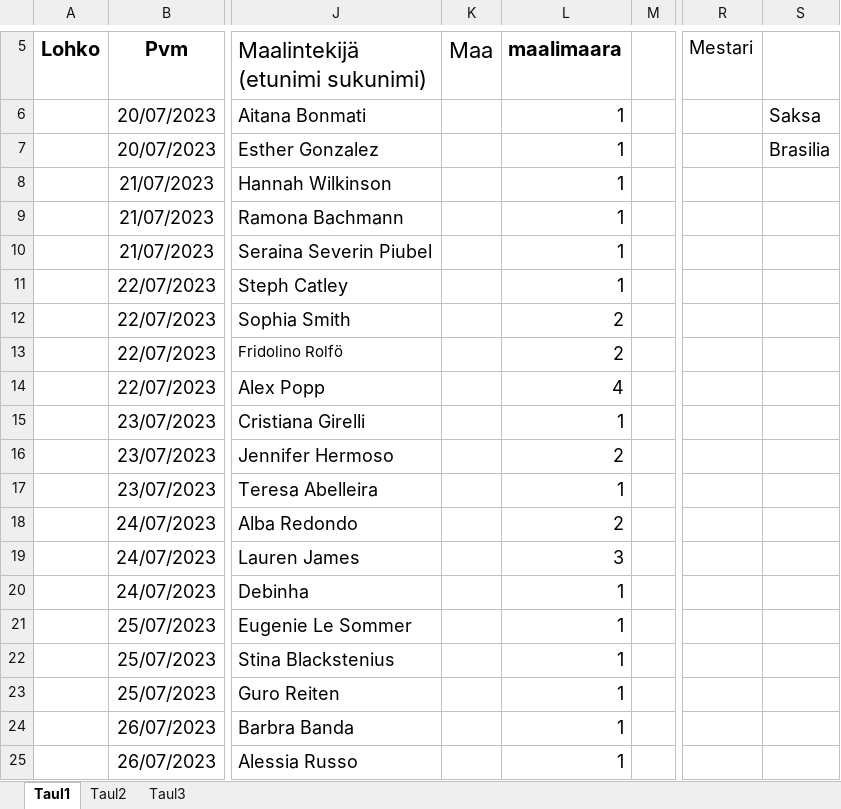
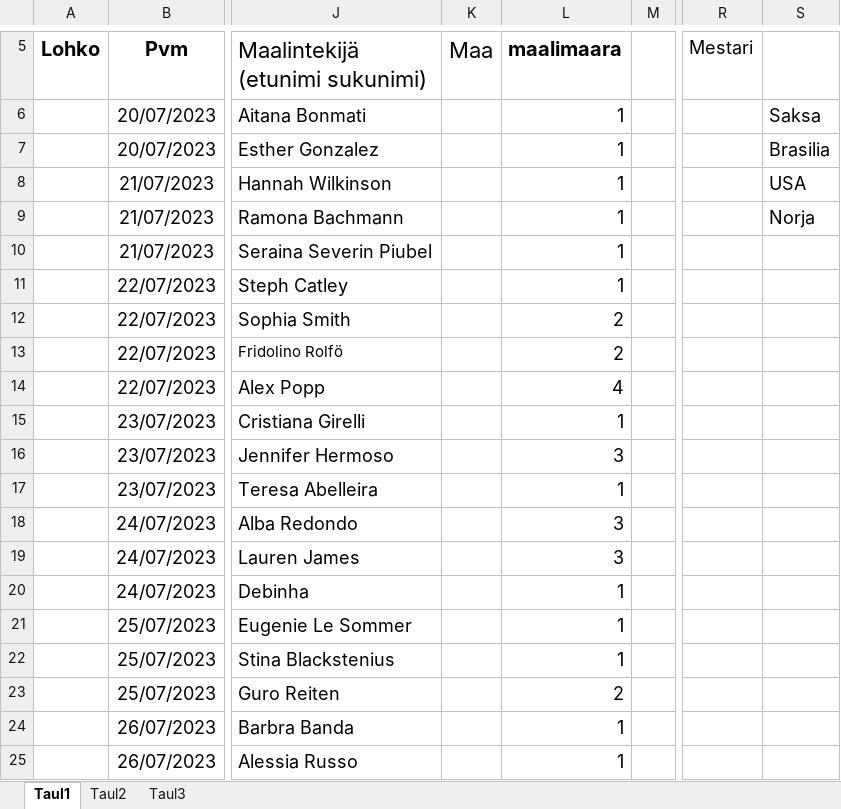
Before and after one commit to Pedusal/wc23, an Excel workbook: Data/11oikearivi.xlsx, sheet Taul1, drawn as a sheet; only a part is shown, gaps mark what is left out; values as stored, in another font and other column widths than the file's, no borders; the diff names each change by its address in the sheet, - before the commit and + after, or states it on an @@ line.

```diff
--- a/Data/11oikearivi.xlsx (sheet Taul1)
+++ b/Data/11oikearivi.xlsx (sheet Taul1)
-S8: (empty)
+S8: USA
-S9: (empty)
+S9: Norja
-L16 (maalimaara): 2
+L16 (maalimaara): 3
-L18 (maalimaara): 2
+L18 (maalimaara): 3
-L23 (maalimaara): 1
+L23 (maalimaara): 2
```
Also changed, not shown: 3 other files.
